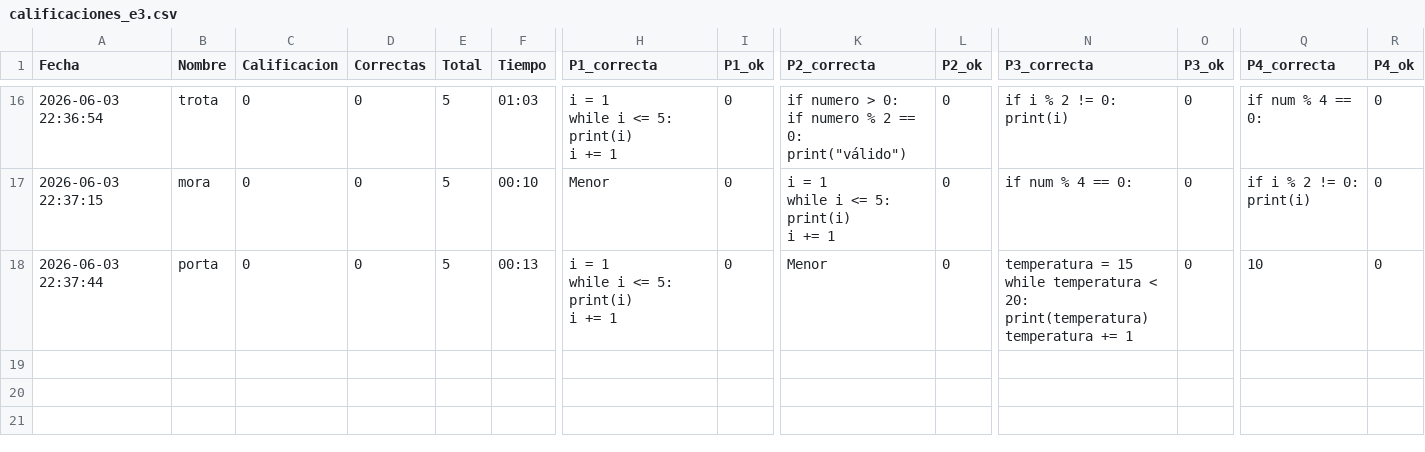
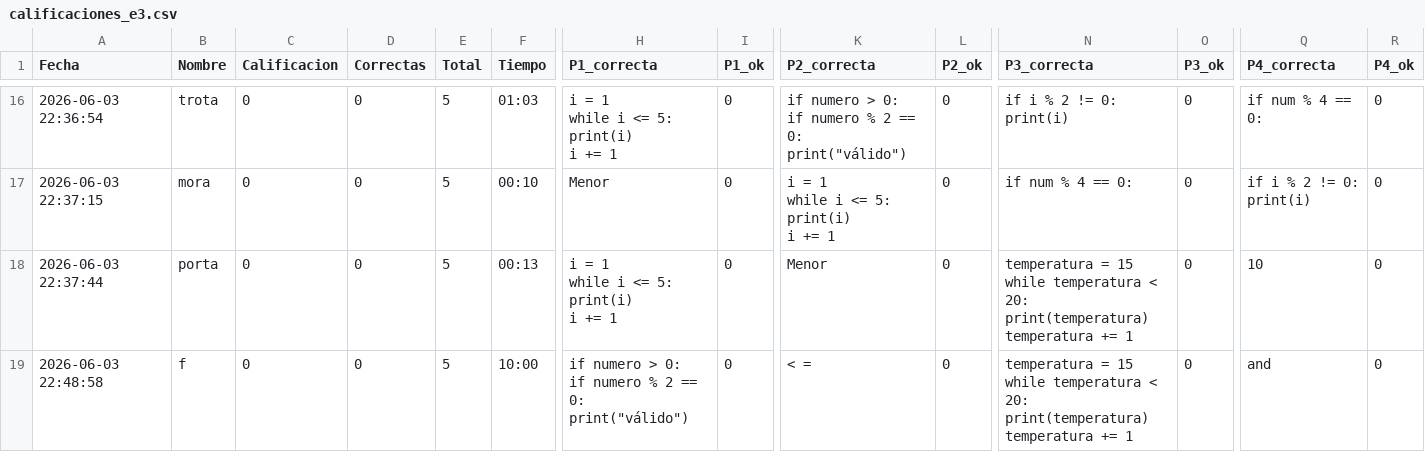
Before and after one commit to gbdiazc/Intro-python-cientifico-2026, a CSV file: calificaciones_e3.csv, drawn as a sheet; only a part is shown, gaps mark what is left out; rows hold the shown columns only; ↵ is a line break in a cell; the diff names each change by its address in the sheet, - before the commit and + after, or states it on an @@ line.

Commit message:
Calificacion: f — 0/10

```diff
--- a/calificaciones_e3.csv
+++ b/calificaciones_e3.csv
+row 19: 2026-06-03 22:48:58 | f | 0 | 0 | 5 | 10:00 | if numero > 0: ↵ if numero % 2 == 0: ↵ print("válido") | 0 | < = | 0 | temperatura = 15 ↵ while temperatura < 20: ↵ print(temperatura) ↵ temperatura += 1 | 0 | and | 0
```
